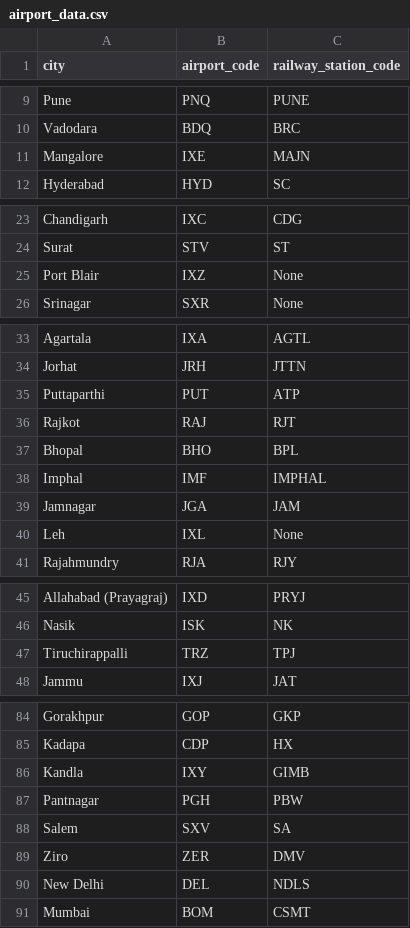
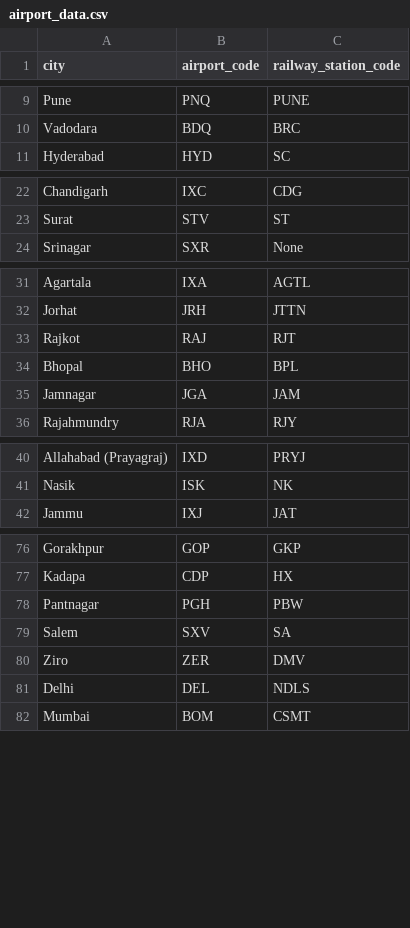
Before and after one commit to bhanu-uday09/TransitGuide, a CSV file: assets/airport_data.csv, drawn as a sheet; only a part is shown, gaps mark what is left out; the diff covers the shown part only.

```diff
--- a/assets/airport_data.csv
+++ b/assets/airport_data.csv
@@ -10,3 +10,2 @@ Pune,PNQ,PUNE
 Vadodara,BDQ,BRC
-Mangalore,IXE,MAJN
 Hyderabad,HYD,SC
@@ -24,3 +23,2 @@ Chandigarh,IXC,CDG
 Surat,STV,ST
-Port Blair,IXZ,None
 Srinagar,SXR,None
@@ -34,8 +32,5 @@ Agartala,IXA,AGTL
 Jorhat,JRH,JTTN
-Puttaparthi,PUT,ATP
 Rajkot,RAJ,RJT
 Bhopal,BHO,BPL
-Imphal,IMF,IMPHAL
 Jamnagar,JGA,JAM
-Leh,IXL,None
 Rajahmundry,RJA,RJY
@@ -46,3 +41,2 @@ Allahabad (Prayagraj),IXD,PRYJ
 Nasik,ISK,NK
-Tiruchirappalli,TRZ,TPJ
 Jammu,IXJ,JAT
@@ -85,3 +77,2 @@ Gorakhpur,GOP,GKP
 Kadapa,CDP,HX
-Kandla,IXY,GIMB
 Pantnagar,PGH,PBW
@@ -89,3 +80,3 @@ Salem,SXV,SA
 Ziro,ZER,DMV
-New Delhi,DEL,NDLS
+Delhi,DEL,NDLS
 Mumbai,BOM,CSMT
```
Also changed, not shown: 2 removed rows elsewhere in this file, 4 other files.
